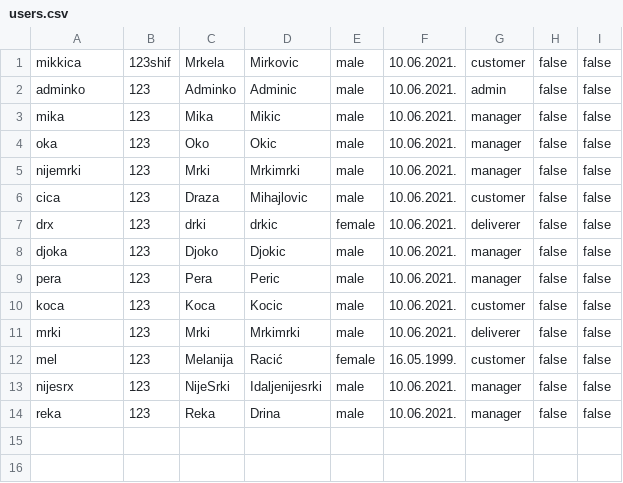
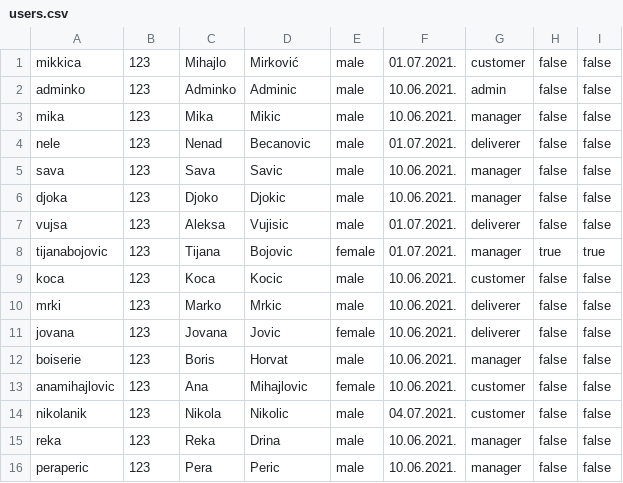
Before and after one commit to SDragovic99/bolt, a CSV file: Bolt/data/users.csv, drawn as a sheet.

```diff
--- a/Bolt/data/users.csv
+++ b/Bolt/data/users.csv
@@ -1,14 +1,16 @@
-mikkica,123shif,Mrkela,Mirkovic,male,10.06.2021.,customer,false,false
+mikkica,123,Mihajlo,Mirković,male,01.07.2021.,customer,false,false
 adminko,123,Adminko,Adminic,male,10.06.2021.,admin,false,false
 mika,123,Mika,Mikic,male,10.06.2021.,manager,false,false
-oka,123,Oko,Okic,male,10.06.2021.,manager,false,false
-nijemrki,123,Mrki,Mrkimrki,male,10.06.2021.,manager,false,false
-cica,123,Draza,Mihajlovic,male,10.06.2021.,customer,false,false
-drx,123,drki,drkic,female,10.06.2021.,deliverer,false,false
+nele,123,Nenad,Becanovic,male,01.07.2021.,deliverer,false,false
+sava,123,Sava,Savic,male,10.06.2021.,manager,false,false
 djoka,123,Djoko,Djokic,male,10.06.2021.,manager,false,false
-pera,123,Pera,Peric,male,10.06.2021.,manager,false,false
+vujsa,123,Aleksa,Vujisic,male,01.07.2021.,deliverer,false,false
+tijanabojovic,123,Tijana,Bojovic,female,01.07.2021.,manager,true,true
 koca,123,Koca,Kocic,male,10.06.2021.,customer,false,false
-mrki,123,Mrki,Mrkimrki,male,10.06.2021.,deliverer,false,false
-mel,123,Melanija,Racić,female,16.05.1999.,customer,false,false
-nijesrx,123,NijeSrki,Idaljenijesrki,male,10.06.2021.,manager,false,false
+mrki,123,Marko,Mrkic,male,10.06.2021.,deliverer,false,false
+jovana,123,Jovana,Jovic,female,10.06.2021.,deliverer,false,false
+boiserie,123,Boris,Horvat,male,10.06.2021.,manager,false,false
+anamihajlovic,123,Ana,Mihajlovic,female,10.06.2021.,customer,false,false
+nikolanik,123,Nikola,Nikolic,male,04.07.2021.,customer,false,false
 reka,123,Reka,Drina,male,10.06.2021.,manager,false,false
+peraperic,123,Pera,Peric,male,10.06.2021.,manager,false,false
```
Also changed, not shown: Bolt/data/cancellation-log.csv, Bolt/data/comments.csv, 11 other files.
